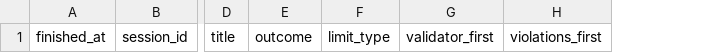
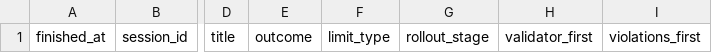
Before and after one commit to olegboost/itmo-course-project, a CSV file: sheets-templates/logs__brd_runs.csv, drawn as a sheet; only a part is shown, gaps mark what is left out; the diff names each change by its address in the sheet, - before the commit and + after, or states it on an @@ line.

```diff
--- a/sheets-templates/logs__brd_runs.csv
+++ b/sheets-templates/logs__brd_runs.csv
+column G, row 1: rollout_stage
```
Also changed, not shown: 19 other files.
